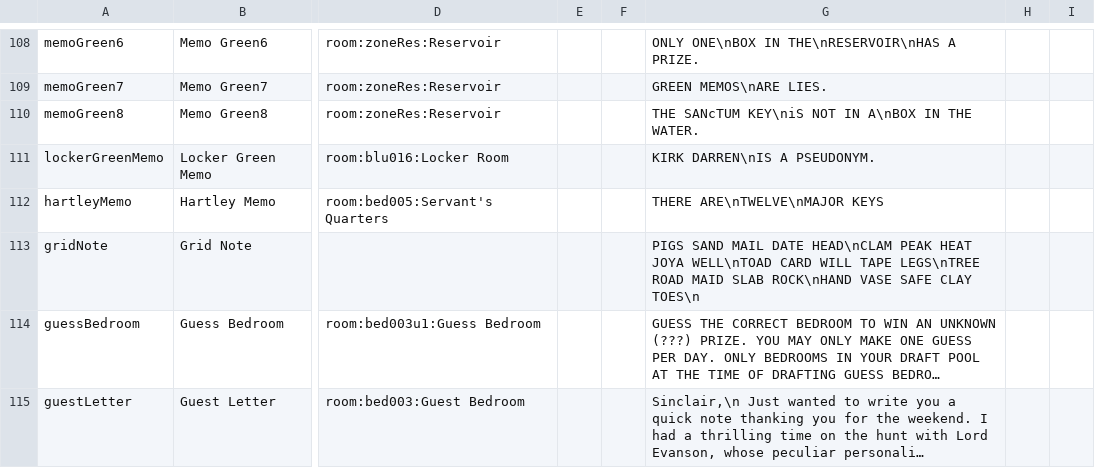
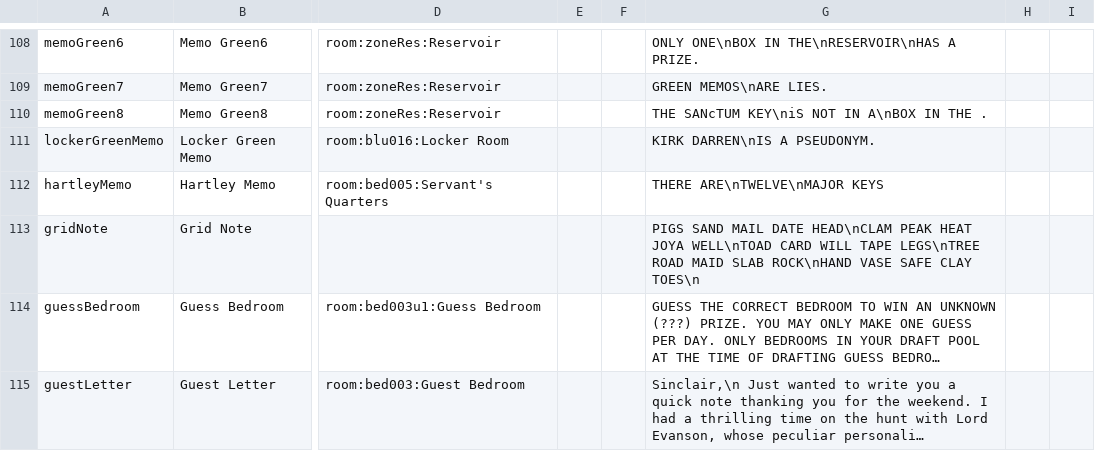
Before and after one commit to Algoinde/BlewPrints, a CSV file: src/lib/data/excel/knowledge.csv, drawn as a sheet; only a part is shown, gaps mark what is left out; long unchanged cells end in …; the diff covers the shown part only; the diff names each change by its address in the sheet, - before the commit and + after, or states it on an @@ line.

```diff
--- a/src/lib/data/excel/knowledge.csv
+++ b/src/lib/data/excel/knowledge.csv
-G110: THE SANcTUM KEY\niS NOT IN A\nBOX IN THE WATER.
+G110: THE SANcTUM KEY\niS NOT IN A\nBOX IN THE .
```
Also changed, not shown: 7 edited cells elsewhere in this file, src/lib/data/excel/items.csv, src/lib/data/excel/rooms.csv, 1 other file.
